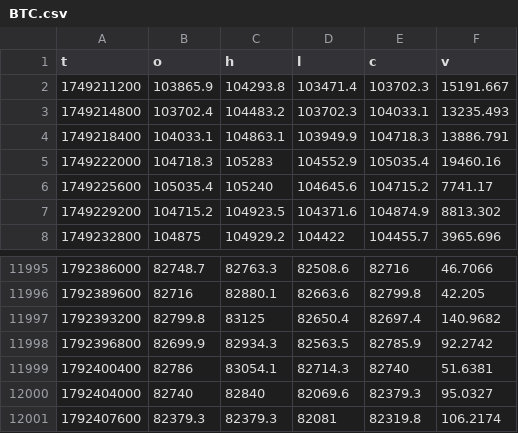
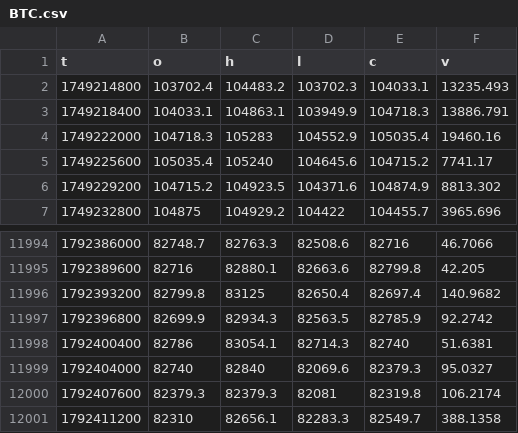
Before and after one commit to iamuna/blofinbot, a CSV file: hours/BTC.csv, drawn as a sheet; only a part is shown, gaps mark what is left out; removed rows and columns are numbered as before the commit, all else as after; the diff names each change by its address in the sheet, - before the commit and + after, or states it on an @@ line.

```diff
--- a/hours/BTC.csv
+++ b/hours/BTC.csv
-row 2: 1749211200 | 103865.9 | 104293.8 | 103471.4 | 103702.3 | 15191.667
+row 12001: 1792411200 | 82310 | 82656.1 | 82283.3 | 82549.7 | 388.1358
```
Also changed, not shown: hours/HBAR.csv, hours/INJ.csv, 20 other files.
